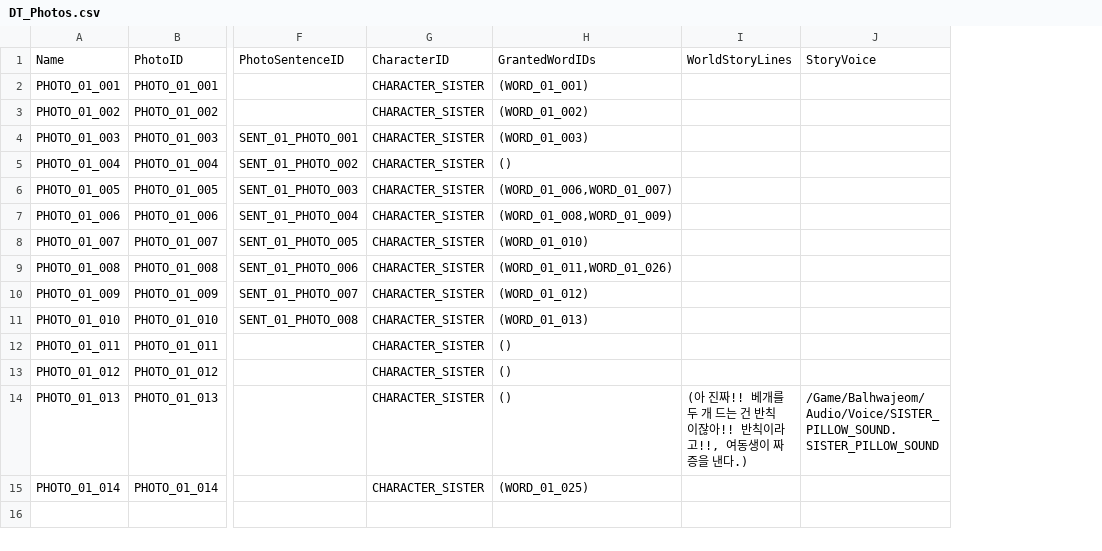
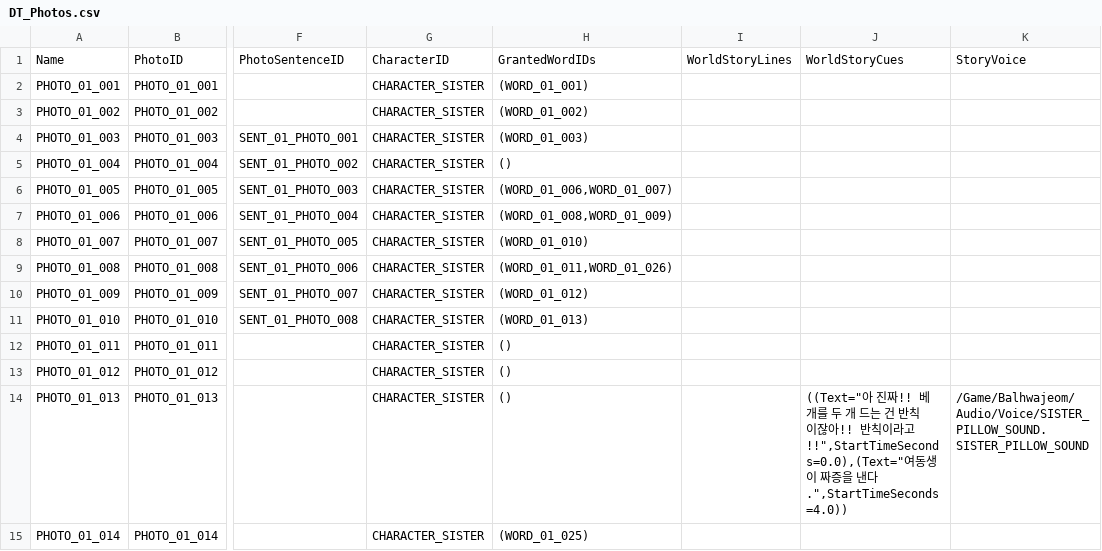
Before and after one commit to GameJaemin/Balhwajeom_Project, a CSV file: Scripts/Investigation/DT_Photos.csv, drawn as a sheet; only a part is shown, gaps mark what is left out; the diff names each change by its address in the sheet, - before the commit and + after, or states it on an @@ line.

```diff
--- a/Scripts/Investigation/DT_Photos.csv
+++ b/Scripts/Investigation/DT_Photos.csv
+column J, rows 1-14: WorldStoryCues |  |  |  |  |  |  |  |  |  |  |  |  | ((Text="아 진짜!! 베개를 두 개 드는 건 반칙이잖아!! 반칙이라고!!",StartTimeSeconds=0.0),(Text="여동생이 짜증을 낸다.",StartTimeSeconds=4.0))
-I14: (아 진짜!! 베개를 두 개 드는 건 반칙이잖아!! 반칙이라고!!, 여동생이 짜증을 낸다.)
+I14: (empty)
```
Also changed, not shown: 29 other files.
